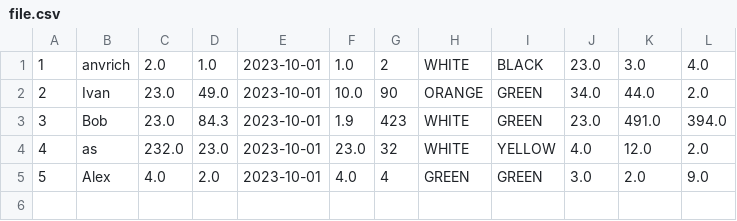
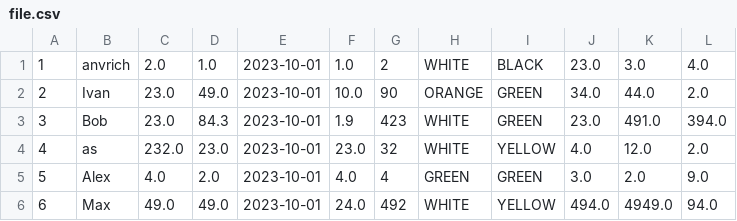
Before and after one commit to anvrich/LABA6, a CSV file: file.csv, drawn as a sheet.

```diff
--- a/file.csv
+++ b/file.csv
@@ -5 +5,2 @@
 5,Alex,4.0,2.0,2023-10-01,4.0,4,GREEN,GREEN,3.0,2.0,9.0
+6,Max,49.0,49.0,2023-10-01,24.0,492,WHITE,YELLOW,494.0,4949.0,94.0
```
Also changed, not shown: 5 other files.
